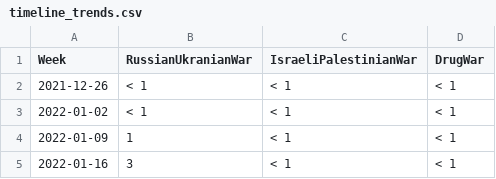
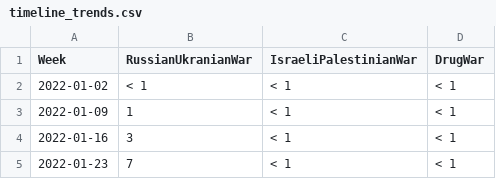
Before and after one commit to girofex/Data-Visualization-project, a CSV file: data/csv/timeline_trends.csv, drawn as a sheet; only a part is shown; the shorter side is filled out with more unchanged rows; the diff names each change by its address in the sheet, - before the commit and + after, or states it on an @@ line.

```diff
--- a/data/csv/timeline_trends.csv
+++ b/data/csv/timeline_trends.csv
-row 2: 2021-12-26 | < 1 | < 1 | < 1
```
Also changed, not shown: data/csv/cleaned/timeline_trends_cleaned.csv, 2 other files.
